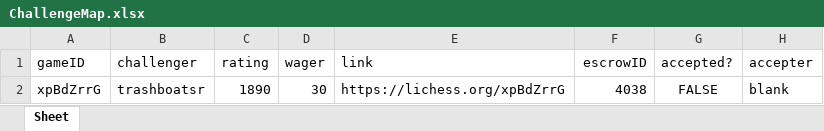
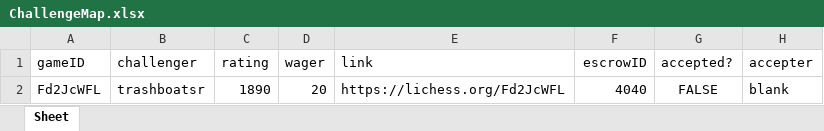
Before and after one commit to dogeyboy1932/Upland-Chess-App, an Excel workbook: XL Spreadsheets/ChallengeMap.xlsx, sheet Sheet, drawn as a sheet; values as stored, in another font and other column widths than the file's, no borders; the diff names each change by its address in the sheet, - before the commit and + after, or states it on an @@ line.

```diff
--- a/XL Spreadsheets/ChallengeMap.xlsx (sheet Sheet)
+++ b/XL Spreadsheets/ChallengeMap.xlsx (sheet Sheet)
-A2 (gameID): xpBdZrrG
+A2 (gameID): Fd2JcWFL
-D2 (wager): 30
+D2 (wager): 20
-E2 (link): https://lichess.org/xpBdZrrG
+E2 (link): https://lichess.org/Fd2JcWFL
-F2 (escrowID): 4038
+F2 (escrowID): 4040
```
Also changed, not shown: XL Spreadsheets/ProfileDatabase.xlsx, 34 other files.
